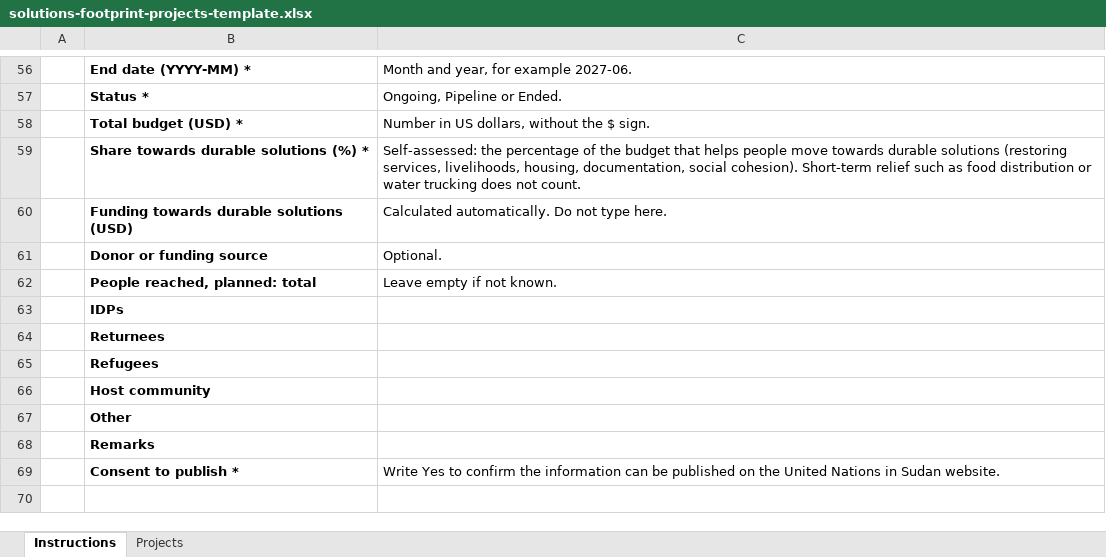
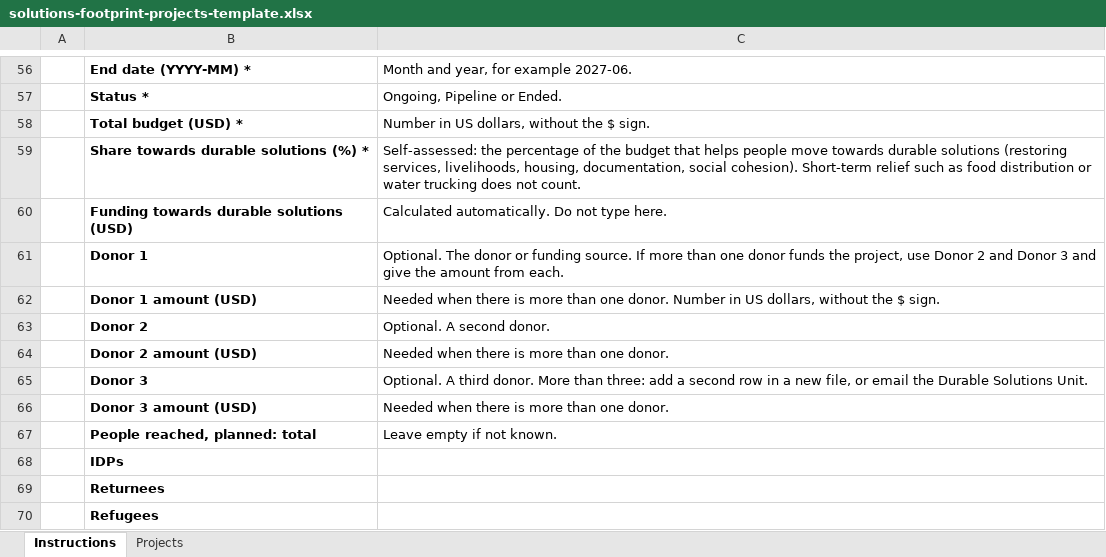
Before and after one commit to mdfazlulkarim/durable-solutions-sudan, an Excel workbook: assets/templates/solutions-footprint-projects-template.xlsx, sheet Instructions, drawn as a sheet; only a part is shown, gaps mark what is left out; the shorter side is filled out with more unchanged rows; values as stored, in another font and other column widths than the file's, no borders; charts and pictures not drawn; removed rows and columns are numbered as before the commit, all else as after; the diff names each change by its address in the sheet, - before the commit and + after, or states it on an @@ line.

Commit message:
Several donors with amounts on the form, the Excel template and the admin pages
- Form: one row per donor with its amount; with more than one donor every amount is required, and the total cannot exceed the budget
- Excel template: Donor 1 to 3, each with an amount (older copies with one donor column still load)
- Map: donor filter, search and the funding chart handle several donors, splitting funding by their amounts
- Back end and admin pages store and check donors with amounts

```diff
--- a/assets/templates/solutions-footprint-projects-template.xlsx (sheet Instructions)
+++ b/assets/templates/solutions-footprint-projects-template.xlsx (sheet Instructions)
-row 61:  | Donor or funding source | Optional.
+row 61:  | Donor 1 | Optional. The donor or funding source. If more than one donor funds the project, use Donor 2 and Donor 3 and give the amount from each.
+row 62:  | Donor 1 amount (USD) | Needed when there is more than one donor. Number in US dollars, without the $ sign.
+row 63:  | Donor 2 | Optional. A second donor.
+row 64:  | Donor 2 amount (USD) | Needed when there is more than one donor.
+row 65:  | Donor 3 | Optional. A third donor. More than three: add a second row in a new file, or email the Durable Solutions Unit.
+row 66:  | Donor 3 amount (USD) | Needed when there is more than one donor.
```
Also changed, not shown: sheet Projects, 12 other files.
